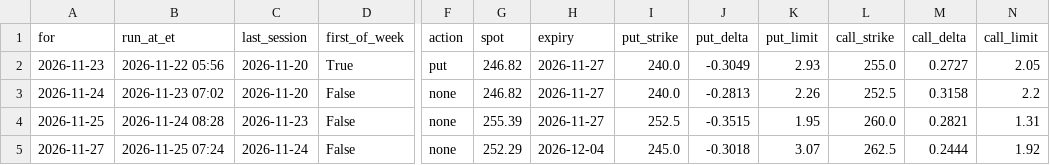
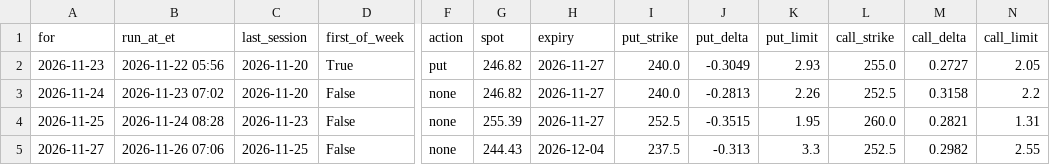
Before and after one commit to apinyanadal/535Wheel, a CSV file: logs/decisions.csv, drawn as a sheet; only a part is shown, gaps mark what is left out; the diff names each change by its address in the sheet, - before the commit and + after, or states it on an @@ line.

```diff
--- a/logs/decisions.csv
+++ b/logs/decisions.csv
-B5 (run_at_et): 2026-11-25 07:24
+B5 (run_at_et): 2026-11-26 07:06
-C5 (last_session): 2026-11-24
+C5 (last_session): 2026-11-25
-G5 (spot): 252.29
+G5 (spot): 244.43
-I5 (put_strike): 245.0
+I5 (put_strike): 237.5
-J5 (put_delta): -0.3018
+J5 (put_delta): -0.313
-K5 (put_limit): 3.07
+K5 (put_limit): 3.3
-L5 (call_strike): 262.5
+L5 (call_strike): 252.5
-M5 (call_delta): 0.2444
+M5 (call_delta): 0.2982
-N5 (call_limit): 1.92
+N5 (call_limit): 2.55
```
Also changed, not shown: 1 other file.
